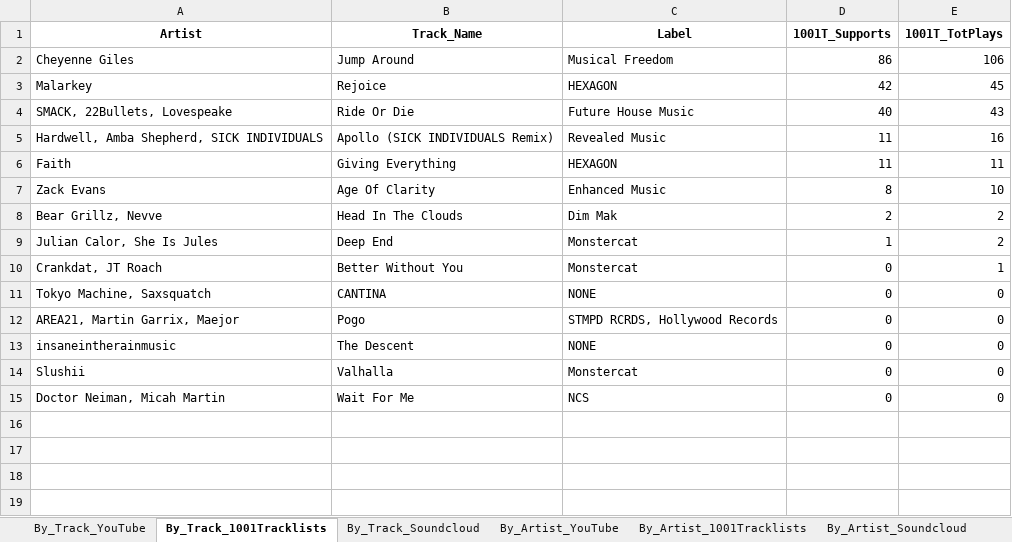
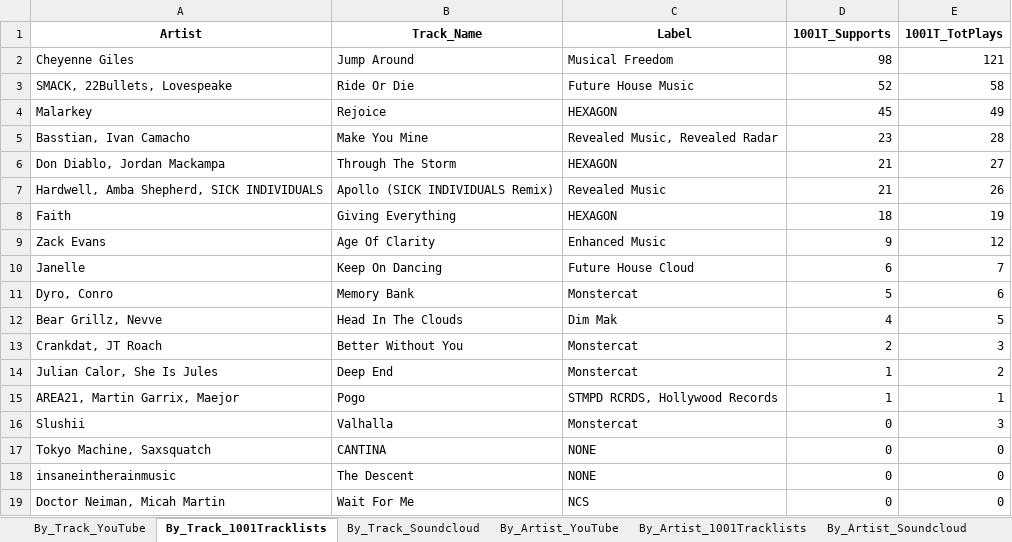
Before and after one commit to Dyl-M/music_charts, an Excel workbook: monthly_reports/monthly_data/2021 Charts Month 5.xlsx, sheet By_Track_1001Tracklists, drawn as a sheet; values as stored, in another font and other column widths than the file's, no borders; removed rows and columns are numbered as before the commit, all else as after; the diff names each change by its address in the sheet, - before the commit and + after, or states it on an @@ line.

```diff
--- a/monthly_reports/monthly_data/2021 Charts Month 5.xlsx (sheet By_Track_1001Tracklists)
+++ b/monthly_reports/monthly_data/2021 Charts Month 5.xlsx (sheet By_Track_1001Tracklists)
-D2 (1001T_Supports): 86
+D2 (1001T_Supports): 98
-E2 (1001T_TotPlays): 106
+E2 (1001T_TotPlays): 121
-row 3: Malarkey | Rejoice | HEXAGON | 42 | 45
-D3 (1001T_Supports): 40
+D3 (1001T_Supports): 52
-E3 (1001T_TotPlays): 43
+E3 (1001T_TotPlays): 58
+row 4: Malarkey | Rejoice | HEXAGON | 45 | 49
+row 5: Basstian, Ivan Camacho | Make You Mine | Revealed Music, Revealed Radar | 23 | 28
+row 6: Don Diablo, Jordan Mackampa | Through The Storm | HEXAGON | 21 | 27
-D7 (1001T_Supports): 11
+D7 (1001T_Supports): 21
-E7 (1001T_TotPlays): 16
+E7 (1001T_TotPlays): 26
-D8 (1001T_Supports): 11
+D8 (1001T_Supports): 18
-E8 (1001T_TotPlays): 11
+E8 (1001T_TotPlays): 19
-D9 (1001T_Supports): 8
+D9 (1001T_Supports): 9
-E9 (1001T_TotPlays): 10
+E9 (1001T_TotPlays): 12
+row 10: Janelle | Keep On Dancing | Future House Cloud | 6 | 7
+row 11: Dyro, Conro | Memory Bank | Monstercat | 5 | 6
-D12 (1001T_Supports): 2
+D12 (1001T_Supports): 4
-E12 (1001T_TotPlays): 2
+E12 (1001T_TotPlays): 5
+row 13: Crankdat, JT Roach | Better Without You | Monstercat | 2 | 3
-row 10: Crankdat, JT Roach | Better Without You | Monstercat | 0 | 1
+row 15: AREA21, Martin Garrix, Maejor | Pogo | STMPD RCRDS, Hollywood Records | 1 | 1
+row 16: Slushii | Valhalla | Monstercat | 0 | 3
-row 12: AREA21, Martin Garrix, Maejor | Pogo | STMPD RCRDS, Hollywood Records | 0 | 0
-row 14: Slushii | Valhalla | Monstercat | 0 | 0
```
Also changed, not shown: sheet By_Artist_1001Tracklists, sheet By_Artist_YouTube, sheet By_Artist_Soundcloud, sheet By_Track_YouTube, sheet By_Track_Soundcloud, sheet By_Label_1001Tracklists, 2 more sheets, files/2021 Charts IN.xlsx, files/2021 Charts OUT All Time.xlsx, 8 other files.
